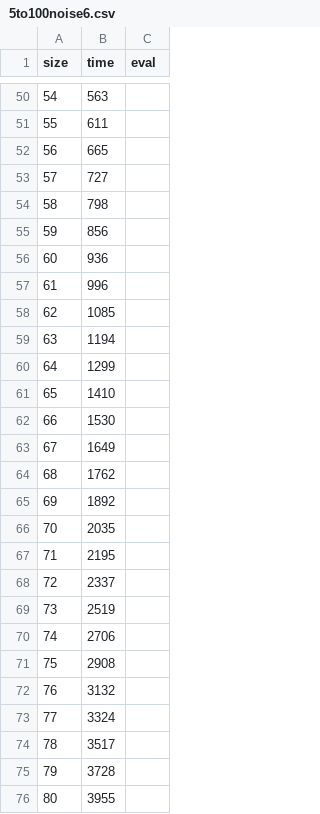
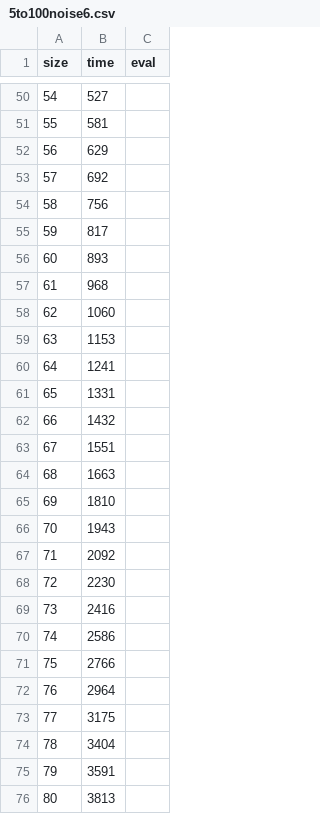
Before and after one commit to jzfcoder/TurnCountPathfinding, a CSV file: Assets/data/5to100noise6.csv, drawn as a sheet; only a part is shown, gaps mark what is left out; the diff covers the shown part only.

```diff
--- a/Assets/data/5to100noise6.csv
+++ b/Assets/data/5to100noise6.csv
@@ -50,27 +50,27 @@ size,time,eval
-54,563
-55,611
-56,665
-57,727
-58,798
-59,856
-60,936
-61,996
-62,1085
-63,1194
-64,1299
-65,1410
-66,1530
-67,1649
-68,1762
-69,1892
-70,2035
-71,2195
-72,2337
-73,2519
-74,2706
-75,2908
-76,3132
-77,3324
-78,3517
-79,3728
-80,3955
+54,527
+55,581
+56,629
+57,692
+58,756
+59,817
+60,893
+61,968
+62,1060
+63,1153
+64,1241
+65,1331
+66,1432
+67,1551
+68,1663
+69,1810
+70,1943
+71,2092
+72,2230
+73,2416
+74,2586
+75,2766
+76,2964
+77,3175
+78,3404
+79,3591
+80,3813
```
Also changed, not shown: 48 edited cells elsewhere in this file.
